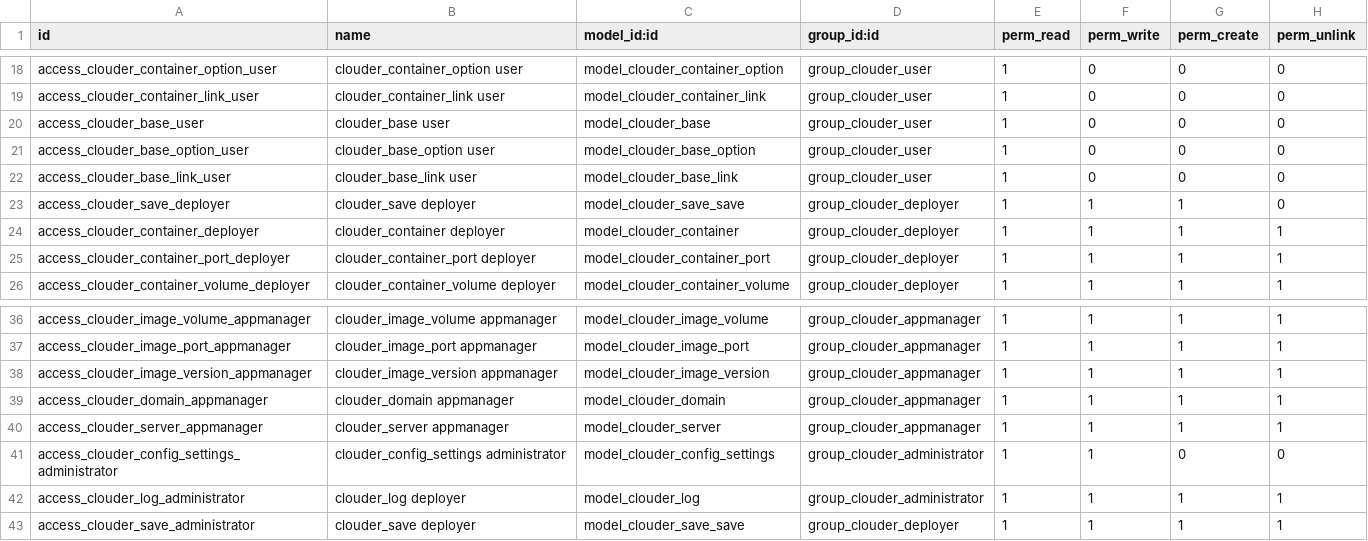
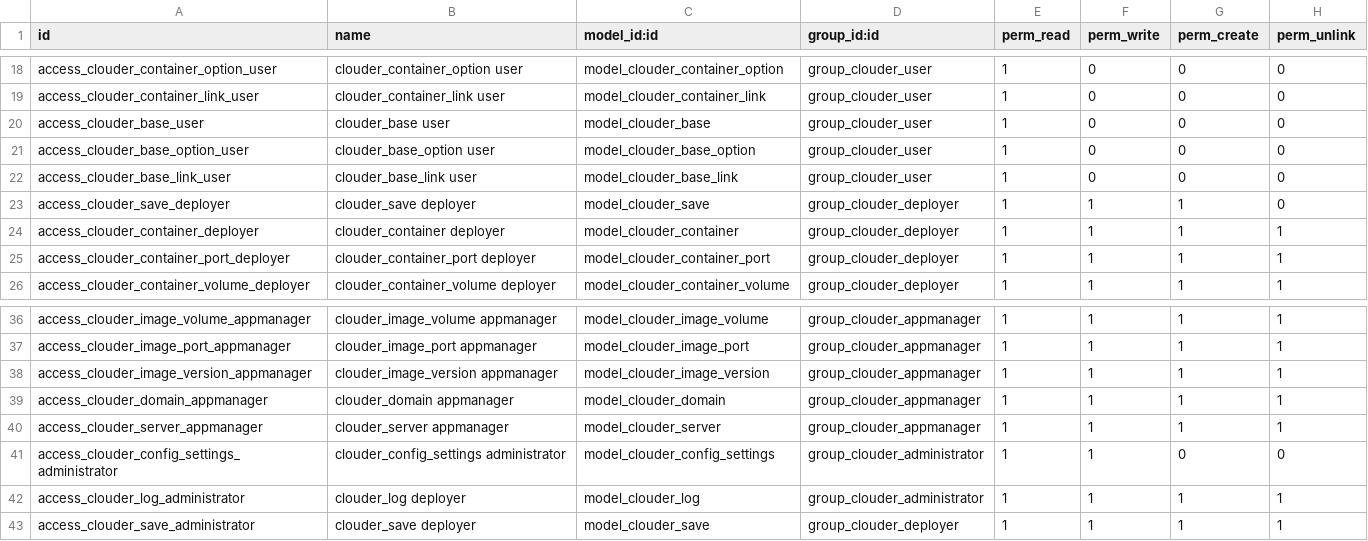
Before and after one commit to YannickB/odoo-hosting, a CSV file: clouder/security/ir.model.access.csv, drawn as a sheet; only a part is shown, gaps mark what is left out.

Commit message:
Rename save_save

```diff
--- a/clouder/security/ir.model.access.csv
+++ b/clouder/security/ir.model.access.csv
@@ -22,3 +22,3 @@ access_clouder_base_option_user,clouder_base_option user,model_clouder_base_opti
 access_clouder_base_link_user,clouder_base_link user,model_clouder_base_link,group_clouder_user,1,0,0,0
-access_clouder_save_deployer,clouder_save deployer,model_clouder_save_save,group_clouder_deployer,1,1,1,0
+access_clouder_save_deployer,clouder_save deployer,model_clouder_save,group_clouder_deployer,1,1,1,0
 access_clouder_container_deployer,clouder_container deployer,model_clouder_container,group_clouder_deployer,1,1,1,1
@@ -42,2 +42,2 @@ access_clouder_config_settings_administrator,clouder_config_settings administrat
 access_clouder_log_administrator,clouder_log deployer,model_clouder_log,group_clouder_administrator,1,1,1,1
-access_clouder_save_administrator,clouder_save deployer,model_clouder_save_save,group_clouder_deployer,1,1,1,1
+access_clouder_save_administrator,clouder_save deployer,model_clouder_save,group_clouder_deployer,1,1,1,1
```
Also changed, not shown: 1 other file.
